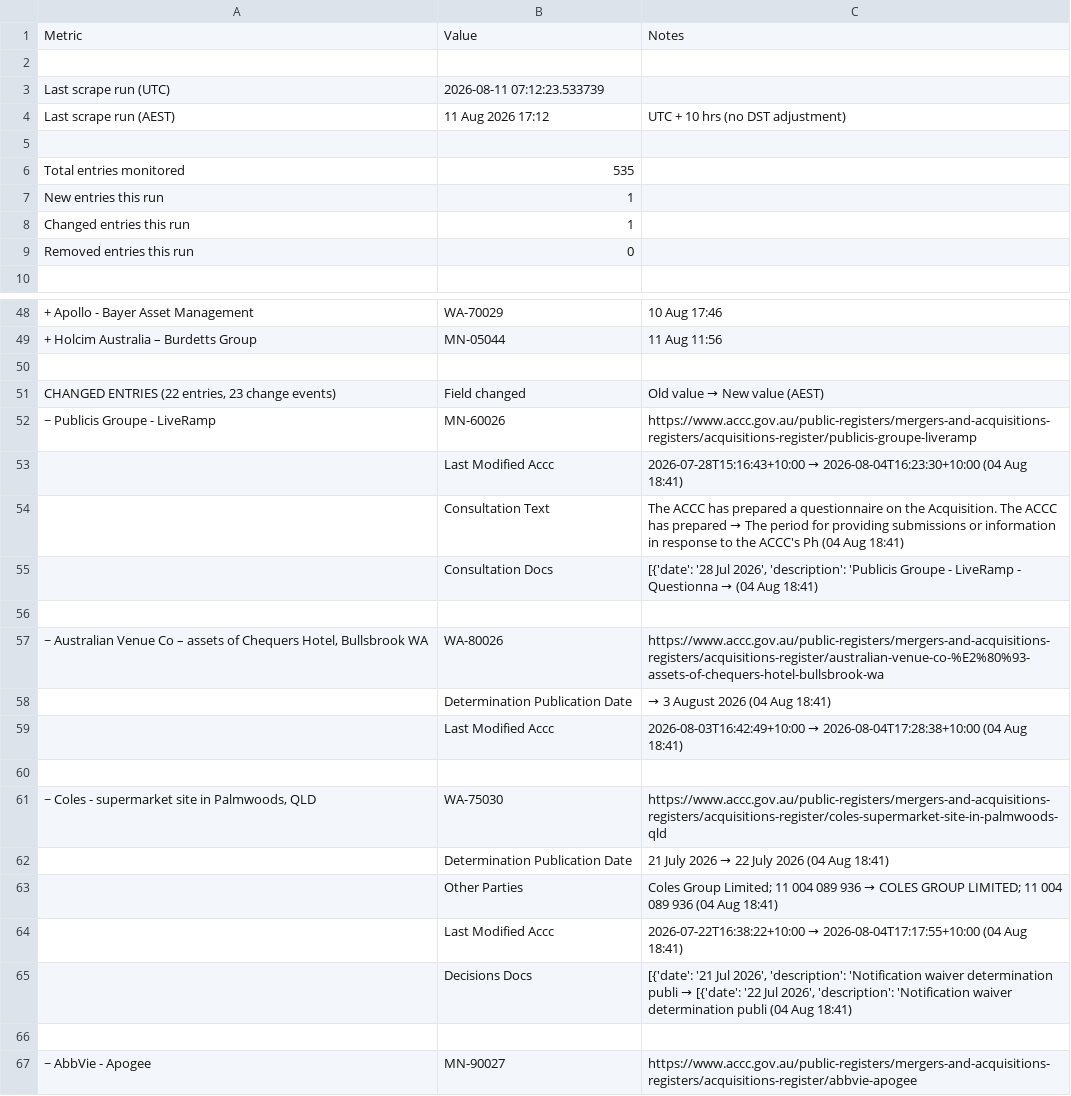
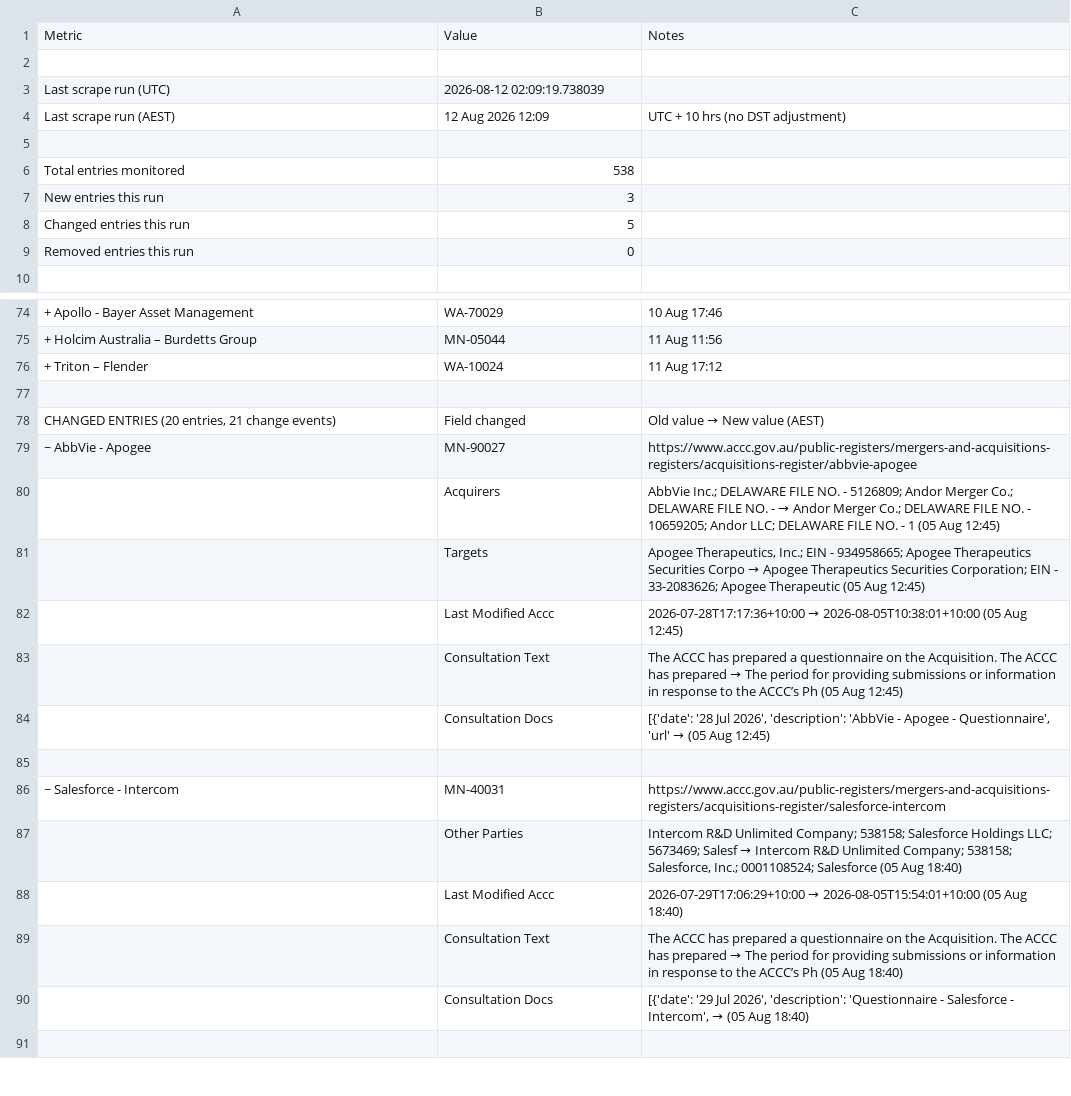
Before and after one commit to Test0112358/notification-check, a CSV file: data/status.csv, drawn as a sheet; only a part is shown, gaps mark what is left out; the shorter side is filled out with more unchanged rows; removed rows and columns are numbered as before the commit, all else as after; the diff covers the shown part only; the diff names each change by its address in the sheet, - before the commit and + after, or states it on an @@ line.

```diff
--- a/data/status.csv
+++ b/data/status.csv
-B3: 2026-08-11 07:12:23.533739
+B3: 2026-08-12 02:09:19.738039
-B4: 11 Aug 2026 17:12
+B4: 12 Aug 2026 12:09
-B6: 535
+B6: 538
-B7: 1
+B7: 3
-B8: 1
+B8: 5
+row 76: + Triton – Flender | WA-10024 | 11 Aug 17:12
-A78: CHANGED ENTRIES (22 entries, 23 change events)
+A78: CHANGED ENTRIES (20 entries, 21 change events)
-row 52: ~ Publicis Groupe - LiveRamp | MN-60026 | https://www.accc.gov.au/public-registers/mergers-and-acquisitions-registers/acquisitions-register/publicis-groupe-liveramp
-row 53:  | Last Modified Accc | 2026-07-28T15:16:43+10:00 → 2026-08-04T16:23:30+10:00 (04 Aug 18:41)
-row 54:  | Consultation Text | The ACCC has prepared a questionnaire on the Acquisition. The ACCC has prepared → The period for providing submissions or information in response to the ACCC's Ph (04 Aug 18:41)
-row 55:  | Consultation Docs | [{'date': '28 Jul 2026', 'description': 'Publicis Groupe - LiveRamp - Questionna → (04 Aug 18:41)
-row 56: (empty)
-row 57: ~ Australian Venue Co – assets of Chequers Hotel, Bullsbrook WA | WA-80026 | https://www.accc.gov.au/public-registers/mergers-and-acquisitions-registers/acquisitions-register/australian-venue-co-%E2%80%93-assets-of-chequers-hotel-bullsbrook-wa
-row 58:  | Determination Publication Date | → 3 August 2026 (04 Aug 18:41)
-row 59:  | Last Modified Accc | 2026-08-03T16:42:49+10:00 → 2026-08-04T17:28:38+10:00 (04 Aug 18:41)
-row 60: (empty)
-row 61: ~ Coles - supermarket site in Palmwoods, QLD | WA-75030 | https://www.accc.gov.au/public-registers/mergers-and-acquisitions-registers/acquisitions-register/coles-supermarket-site-in-palmwoods-qld
-row 62:  | Determination Publication Date | 21 July 2026 → 22 July 2026 (04 Aug 18:41)
-row 63:  | Other Parties | Coles Group Limited; 11 004 089 936 → COLES GROUP LIMITED; 11 004 089 936 (04 Aug 18:41)
-row 64:  | Last Modified Accc | 2026-07-22T16:38:22+10:00 → 2026-08-04T17:17:55+10:00 (04 Aug 18:41)
-row 65:  | Decisions Docs | [{'date': '21 Jul 2026', 'description': 'Notification waiver determination publi → [{'date': '22 Jul 2026', 'description': 'Notification waiver determination publi (04 Aug 18:41)
-row 66: (empty)
```
Also changed, not shown: 37 added rows, 8 removed rows and 4 edited cells elsewhere in this file, data/register.csv, 7 other files.
